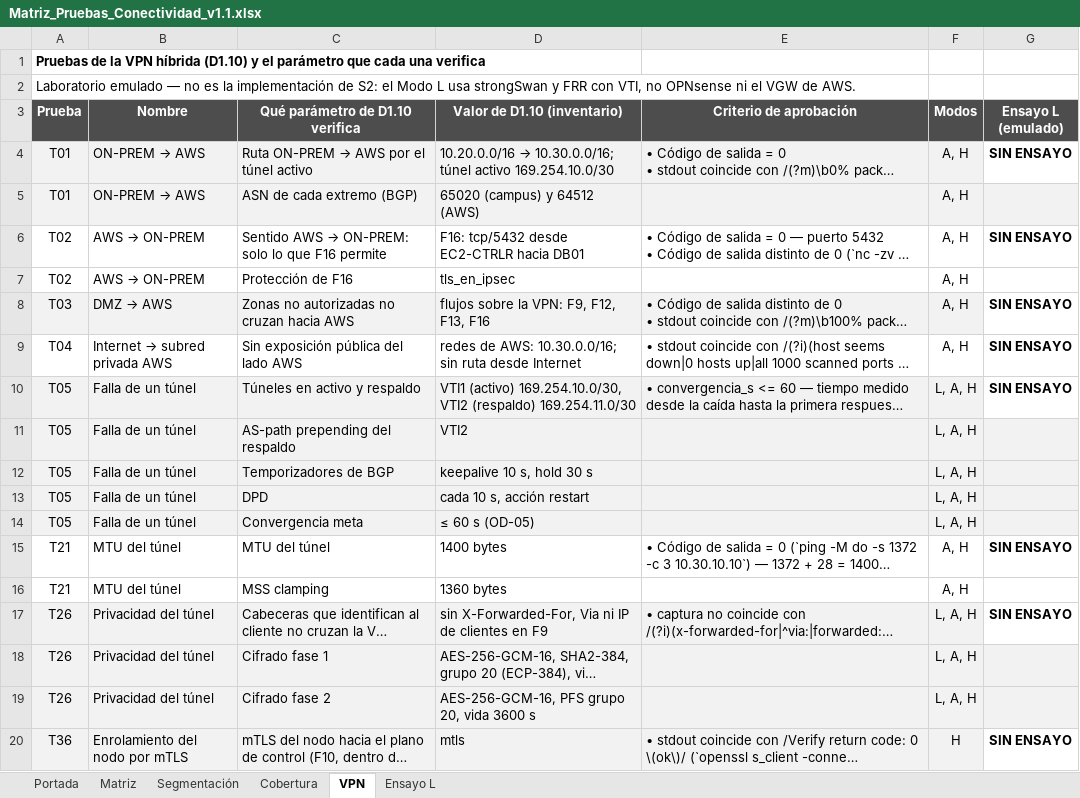
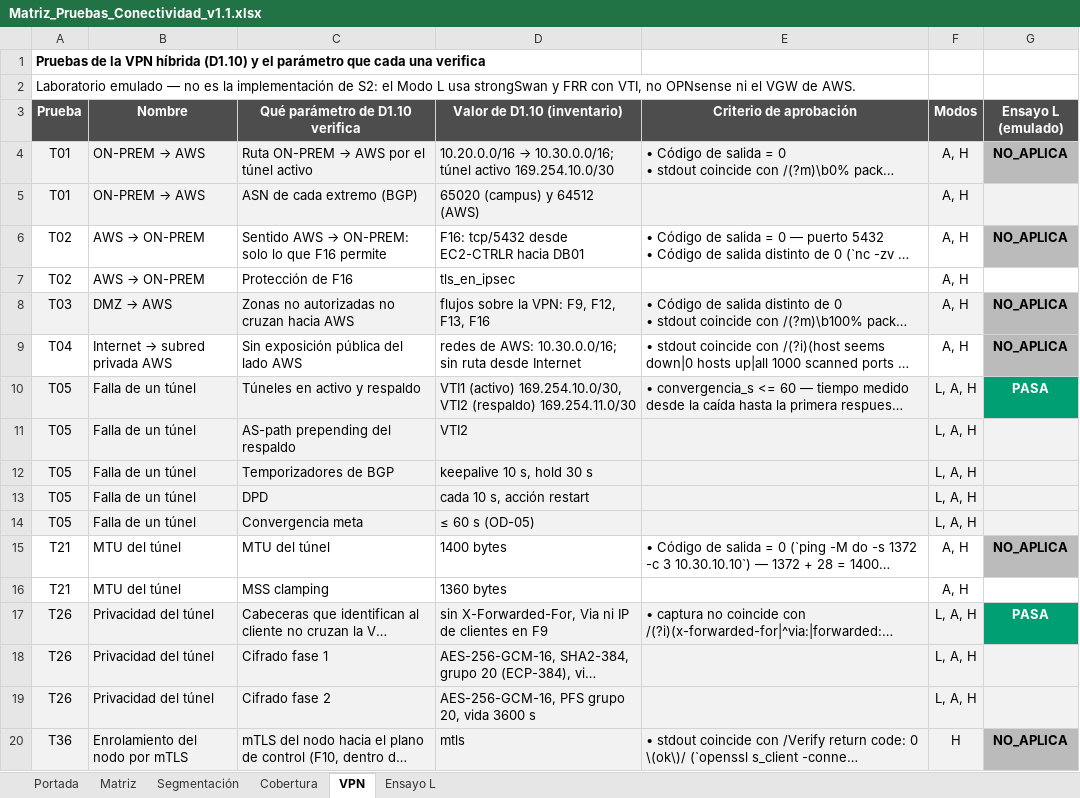
Before and after one commit to Nick-Saim-MJ/Project-Celeris, an Excel workbook: entregables/CE0311/Matriz_Pruebas_Conectividad_v1.1.xlsx, sheet VPN, drawn as a sheet; long unchanged cells end in …; values as stored, in another font and other column widths than the file's, no borders; the diff names each change by its address in the sheet, - before the commit and + after, or states it on an @@ line.

Commit message:
P5 — Flujo F27, CrowdSec en el laboratorio y ensayo L consistente
- F27 (MGMT -> Internet, TCP 443, S-19) resuelve CI-05 (CI-29); T35 pasa en el Modo L.
- T32: CrowdSec 1.8.2 y su bouncer de nftables en fw01-sim, modo local (credenciales de la API, indice del hub y clave del bouncer generados al arrancar); T32 reinicia el bouncer porque un flush ruleset borra su tabla.
- Valores de laboratorio como supuestos S-17 y S-18 (honey-URL y restic).
- Ensayo 2026-11-21-L: 31 PASA, 0 FALLA, 1 PARCIAL (T44, CI-06), 17 NO_APLICA; se retira la evidencia obsoleta del 2026-11-19-L.
- XLSX de pruebas regenerado, snapshots de nftables con F27; make validate: 0 FALLA.

```diff
--- a/entregables/CE0311/Matriz_Pruebas_Conectividad_v1.1.xlsx (sheet VPN)
+++ b/entregables/CE0311/Matriz_Pruebas_Conectividad_v1.1.xlsx (sheet VPN)
-G4 (Ensayo L (emulado)): SIN ENSAYO
+G4 (Ensayo L (emulado)): NO_APLICA
-G4 fill: none
+G4 fill: #BBBBBB
-G6 (Ensayo L (emulado)): SIN ENSAYO
+G6 (Ensayo L (emulado)): NO_APLICA
-G6 fill: none
+G6 fill: #BBBBBB
-G8:G9 (Ensayo L (emulado)): SIN ENSAYO
+G8:G9 (Ensayo L (emulado)): NO_APLICA
-G8:G9 fill: none
+G8:G9 fill: #BBBBBB
-G10 (Ensayo L (emulado)): SIN ENSAYO
+G10 (Ensayo L (emulado)): PASA
@@ G10 fill: none → #009E73, text colour: black → #FFFFFF @@
-G15 (Ensayo L (emulado)): SIN ENSAYO
+G15 (Ensayo L (emulado)): NO_APLICA
-G15 fill: none
+G15 fill: #BBBBBB
-G17 (Ensayo L (emulado)): SIN ENSAYO
+G17 (Ensayo L (emulado)): PASA
@@ G17 fill: none → #009E73, text colour: black → #FFFFFF @@
-G20 (Ensayo L (emulado)): SIN ENSAYO
+G20 (Ensayo L (emulado)): NO_APLICA
-G20 fill: none
+G20 fill: #BBBBBB
```
Also changed, not shown: sheet Cobertura, sheet Matriz, sheet Ensayo L, sheet Segmentación, sheet Portada, 21 other files.
